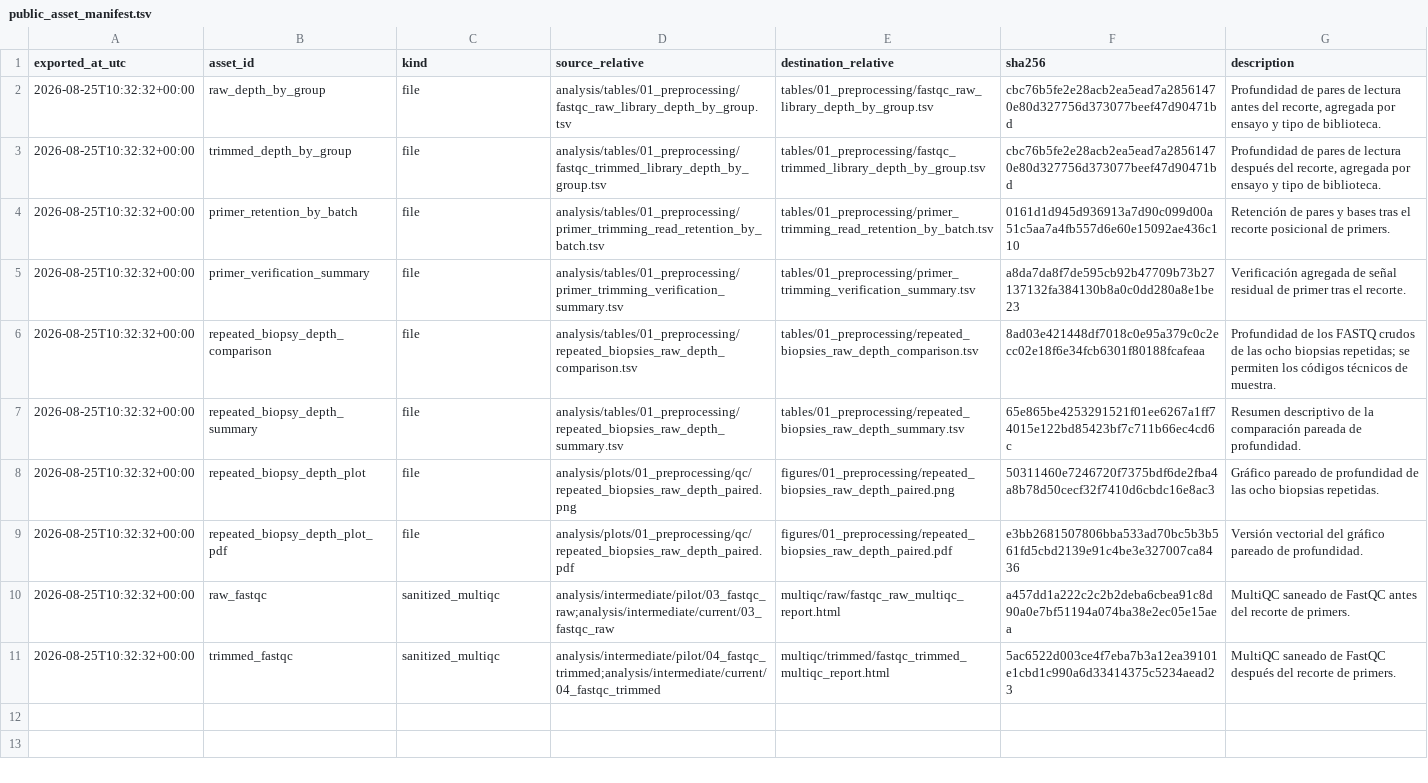
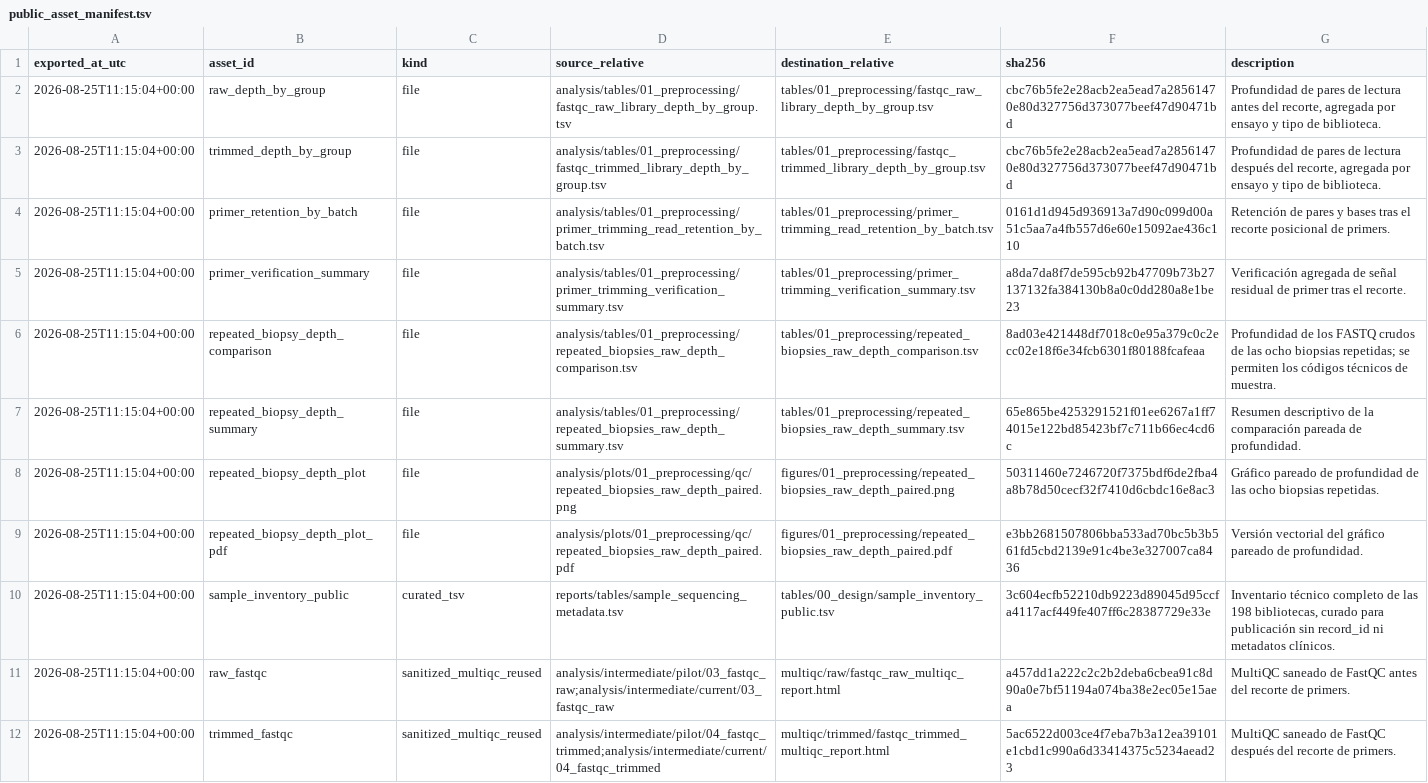
Before and after one commit to dcosimber/carpio2, a TSV file: manifests/public_asset_manifest.tsv, drawn as a sheet; addresses are those after the commit; the diff names each change by its address in the sheet, - before the commit and + after, or states it on an @@ line.

Commit message:
Update project context and sample inventory

```diff
--- a/manifests/public_asset_manifest.tsv
+++ b/manifests/public_asset_manifest.tsv
-A2:A9 (exported_at_utc): 2026-08-25T10:32:32+00:00
+A2:A9 (exported_at_utc): 2026-08-25T11:15:04+00:00
+row 10: 2026-08-25T11:15:04+00:00 | sample_inventory_public | curated_tsv | reports/tables/sample_sequencing_metadata.tsv | tables/00_design/sample_inventory_public.tsv | 3c604ecfb52210db9223d89045d95ccfa4117acf449fe407ff6c28387729e33e | Inventario técnico completo de las 198 bibliotecas, curado para publicación sin record_id ni metadatos clínicos.
-A11:A12 (exported_at_utc): 2026-08-25T10:32:32+00:00
+A11:A12 (exported_at_utc): 2026-08-25T11:15:04+00:00
-C11:C12 (kind): sanitized_multiqc
+C11:C12 (kind): sanitized_multiqc_reused
```
Also changed, not shown: 29 other files.
